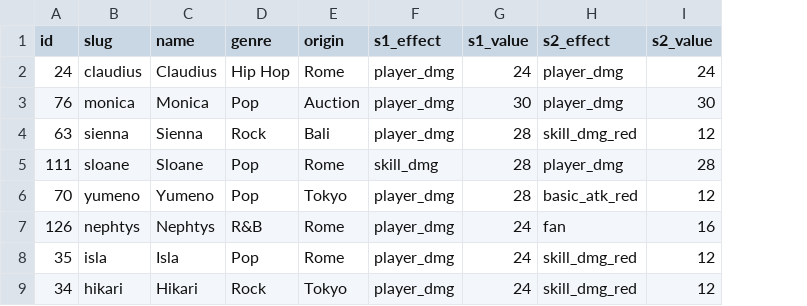
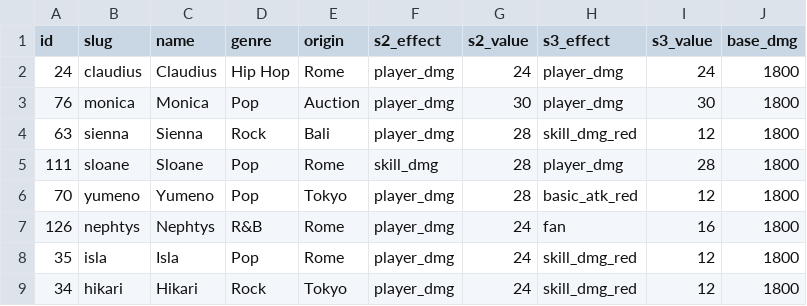
Before and after one commit to zerav1254/topgirl, a CSV file: data/artists.csv, drawn as a sheet; only a part is shown; the diff names each change by its address in the sheet, - before the commit and + after, or states it on an @@ line.

Commit message:
Add base_dmg skill row and renumber artist skills to slots 2-3

```diff
--- a/data/artists.csv
+++ b/data/artists.csv
+column J (base_dmg), rows 2-9: all 1800
-F1: s1_effect
+F1: s2_effect
-G1: s1_value
+G1: s2_value
-H1: s2_effect
+H1: s3_effect
-I1: s2_value
+I1: s3_value
```
Also changed, not shown: 8 other files.
